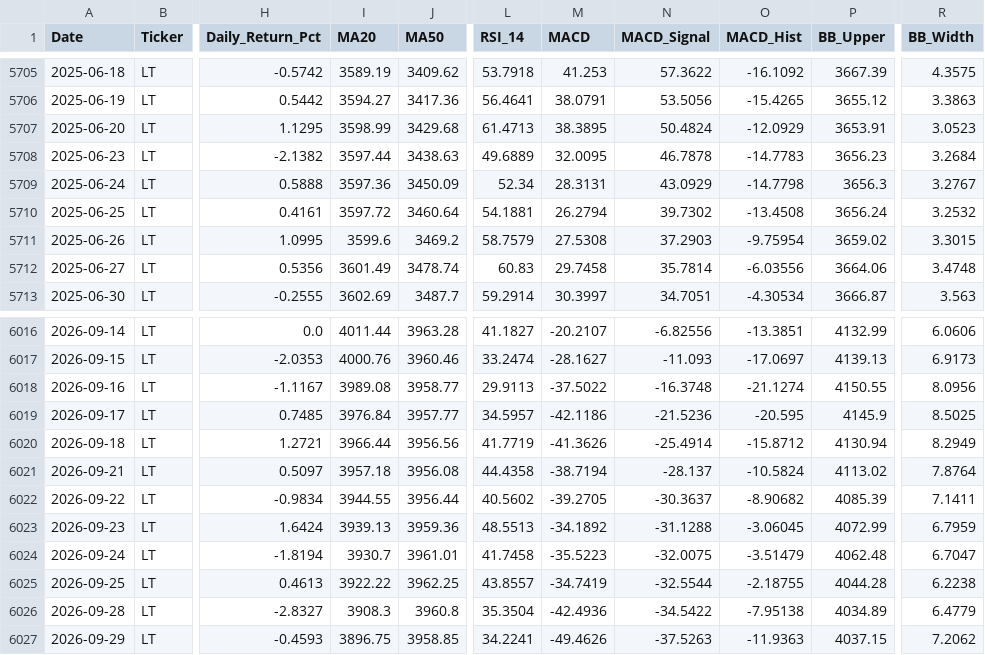
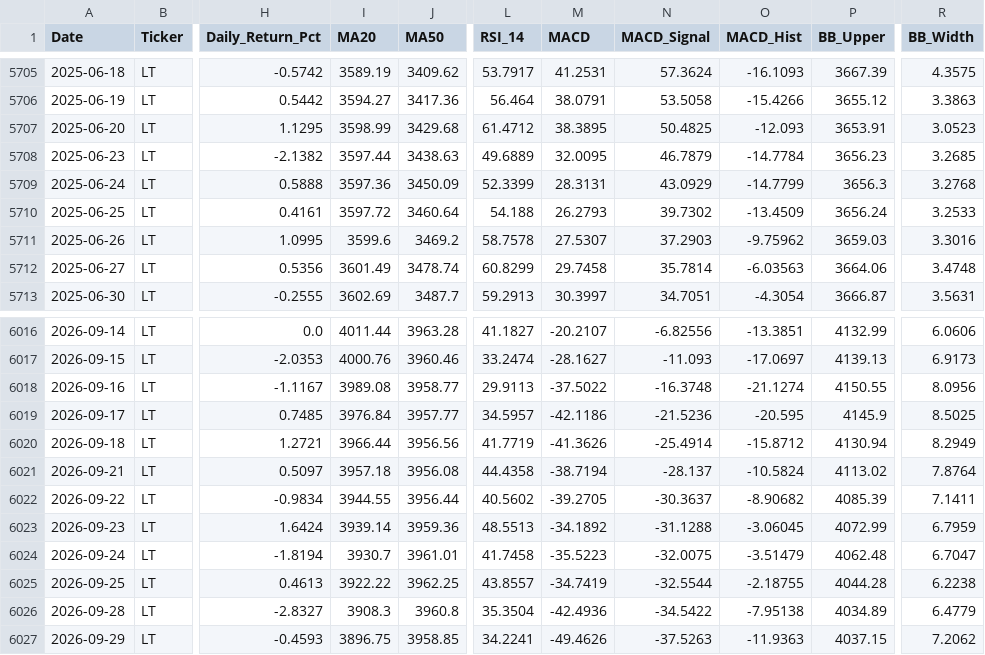
Before and after one commit to wimpypython/nifty-stock-intelligence, a CSV file: data/historical/LT.csv, drawn as a sheet; only a part is shown, gaps mark what is left out; the diff covers the shown part only; the diff names each change by its address in the sheet, - before the commit and + after, or states it on an @@ line.

```diff
--- a/data/historical/LT.csv
+++ b/data/historical/LT.csv
-L5705 (RSI_14): 53.7918
+L5705 (RSI_14): 53.7917
-M5705 (MACD): 41.253
+M5705 (MACD): 41.2531
-N5705 (MACD_Signal): 57.3622
+N5705 (MACD_Signal): 57.3624
-O5705 (MACD_Hist): -16.1092
+O5705 (MACD_Hist): -16.1093
-L5706 (RSI_14): 56.4641
+L5706 (RSI_14): 56.464
-N5706 (MACD_Signal): 53.5056
+N5706 (MACD_Signal): 53.5058
-O5706 (MACD_Hist): -15.4265
+O5706 (MACD_Hist): -15.4266
-L5707 (RSI_14): 61.4713
+L5707 (RSI_14): 61.4712
-N5707 (MACD_Signal): 50.4824
+N5707 (MACD_Signal): 50.4825
-O5707 (MACD_Hist): -12.0929
+O5707 (MACD_Hist): -12.093
-N5708 (MACD_Signal): 46.7878
+N5708 (MACD_Signal): 46.7879
-O5708 (MACD_Hist): -14.7783
+O5708 (MACD_Hist): -14.7784
-R5708 (BB_Width): 3.2684
+R5708 (BB_Width): 3.2685
-L5709 (RSI_14): 52.34
+L5709 (RSI_14): 52.3399
-O5709 (MACD_Hist): -14.7798
+O5709 (MACD_Hist): -14.7799
-R5709 (BB_Width): 3.2767
+R5709 (BB_Width): 3.2768
-L5710 (RSI_14): 54.1881
+L5710 (RSI_14): 54.188
-M5710 (MACD): 26.2794
+M5710 (MACD): 26.2793
-O5710 (MACD_Hist): -13.4508
+O5710 (MACD_Hist): -13.4509
-R5710 (BB_Width): 3.2532
+R5710 (BB_Width): 3.2533
-L5711 (RSI_14): 58.7579
+L5711 (RSI_14): 58.7578
-M5711 (MACD): 27.5308
+M5711 (MACD): 27.5307
-O5711 (MACD_Hist): -9.75954
+O5711 (MACD_Hist): -9.75962
-P5711 (BB_Upper): 3659.02
+P5711 (BB_Upper): 3659.03
-R5711 (BB_Width): 3.3015
+R5711 (BB_Width): 3.3016
-L5712 (RSI_14): 60.83
+L5712 (RSI_14): 60.8299
-O5712 (MACD_Hist): -6.03556
+O5712 (MACD_Hist): -6.03563
-L5713 (RSI_14): 59.2914
+L5713 (RSI_14): 59.2913
-O5713 (MACD_Hist): -4.30534
+O5713 (MACD_Hist): -4.3054
-R5713 (BB_Width): 3.563
+R5713 (BB_Width): 3.5631
-I6023 (MA20): 3939.13
+I6023 (MA20): 3939.14
```
Also changed, not shown: 118 edited cells elsewhere in this file, data/historical/ASIANPAINT.csv, data/historical/HCLTECH.csv, 50 other files.
